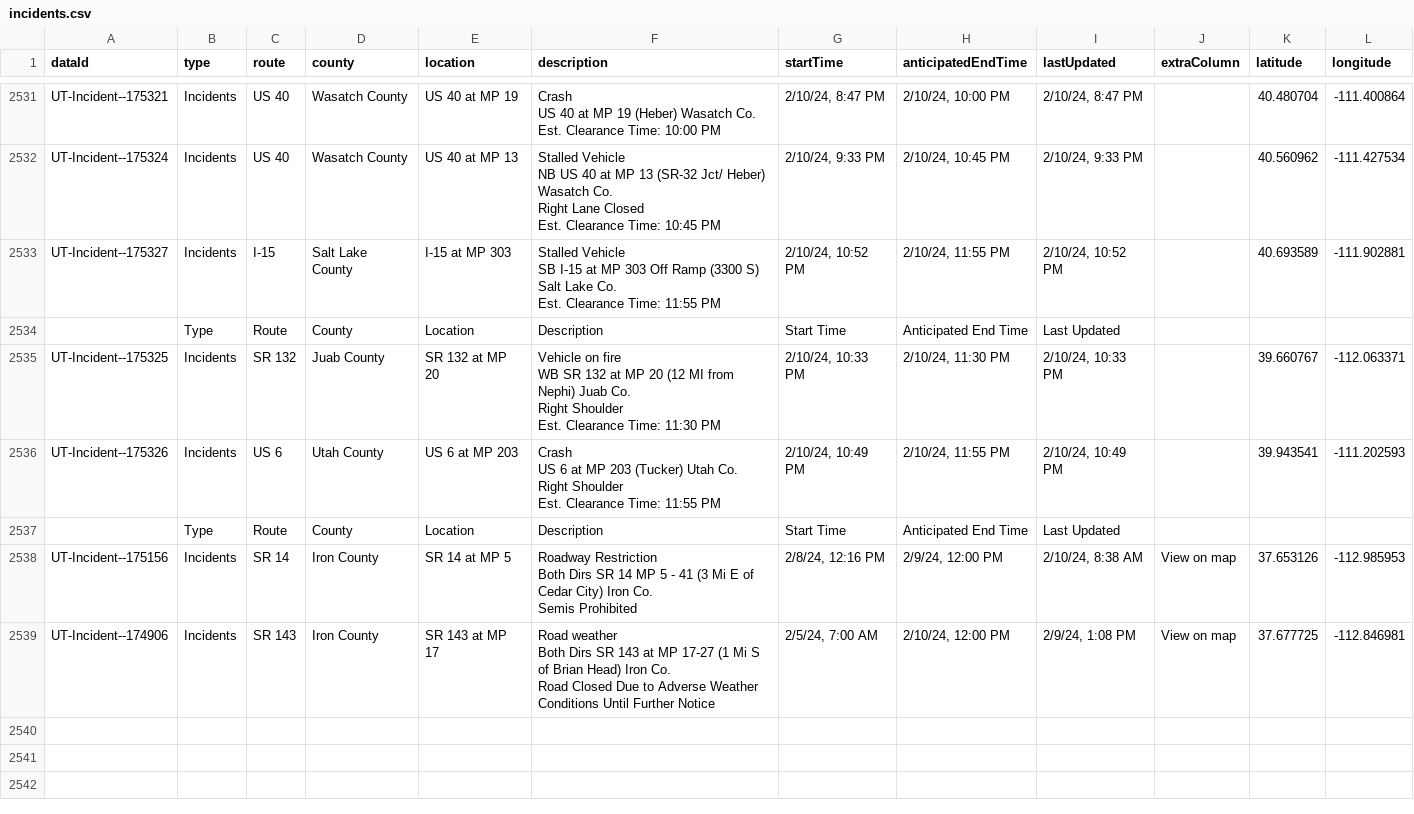
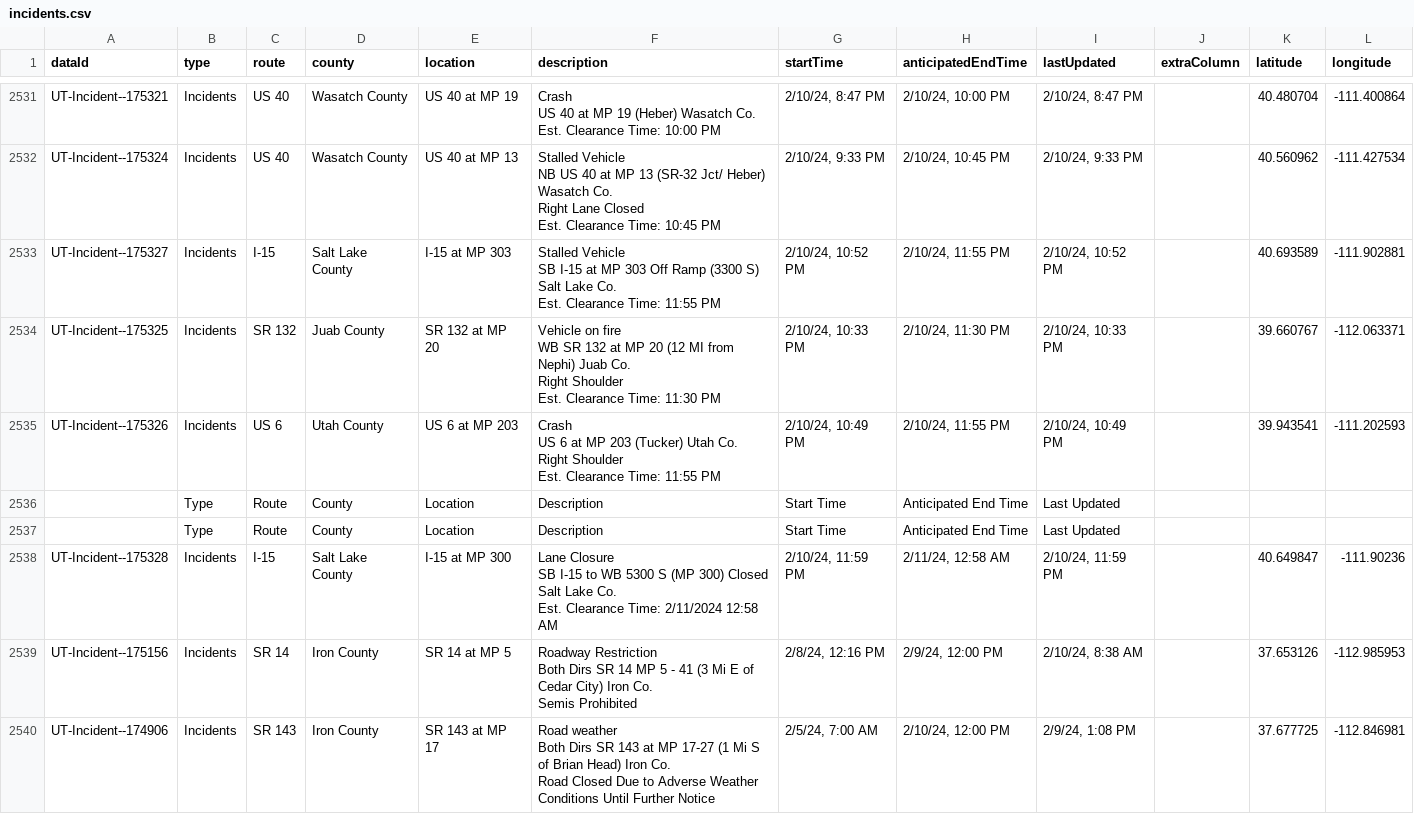
Before and after one commit to evanapplegate/evanapplegate.github.io, a CSV file: traffic_incidents_map/incidents.csv, drawn as a sheet; only a part is shown, gaps mark what is left out.

```diff
--- a/traffic_incidents_map/incidents.csv
+++ b/traffic_incidents_map/incidents.csv
@@ -9223,3 +9223,2 @@ SB I-15 at MP 303 Off Ramp (3300 S) Salt Lake Co.
 Est. Clearance Time: 11:55 PM","2/10/24, 10:52 PM","2/10/24, 11:55 PM","2/10/24, 10:52 PM",,40.693589,-111.902881
-,Type,Route,County,Location,Description,Start Time,Anticipated End Time,Last Updated,,,
 UT-Incident--175325,Incidents,SR 132,Juab County,SR 132 at MP 20,"Vehicle on fire
@@ -9233,7 +9232,12 @@ Est. Clearance Time: 11:55 PM","2/10/24, 10:49 PM","2/10/24, 11:55 PM","2/10/24,
 ,Type,Route,County,Location,Description,Start Time,Anticipated End Time,Last Updated,,,
-UT-Incident--175156,Incidents,SR 14,Iron County,SR 14 at MP 5,"Roadway Restriction
-Both Dirs SR 14 MP 5 - 41 (3 Mi E of Cedar City) Iron Co.
-Semis Prohibited","2/8/24, 12:16 PM","2/9/24, 12:00 PM","2/10/24, 8:38 AM",View on map,37.653126,-112.985953
-UT-Incident--174906,Incidents,SR 143,Iron County,SR 143 at MP 17,"Road weather
-Both Dirs SR 143 at MP 17-27 (1 Mi S of Brian Head) Iron Co.
-Road Closed Due to Adverse Weather Conditions Until Further Notice","2/5/24, 7:00 AM","2/10/24, 12:00 PM","2/9/24, 1:08 PM",View on map,37.677725,-112.846981
+,Type,Route,County,Location,Description,Start Time,Anticipated End Time,Last Updated,,,
+UT-Incident--175328,Incidents,I-15,Salt Lake County,I-15 at MP 300,"Lane Closure
+SB I-15 to WB 5300 S (MP 300) Closed
+ Salt Lake Co.
+Est. Clearance Time: 2/11/2024 12:58 AM","2/10/24, 11:59 PM","2/11/24, 12:58 AM","2/10/24, 11:59 PM",,40.649847,-111.90236
+UT-Incident--175156,Incidents,SR 14,Iron County,SR 14 at MP 5,"Roadway Restriction
+Both Dirs SR 14 MP 5 - 41 (3 Mi E of Cedar City) Iron Co.
+Semis Prohibited","2/8/24, 12:16 PM","2/9/24, 12:00 PM","2/10/24, 8:38 AM",,37.653126,-112.985953
+UT-Incident--174906,Incidents,SR 143,Iron County,SR 143 at MP 17,"Road weather
+Both Dirs SR 143 at MP 17-27 (1 Mi S of Brian Head) Iron Co.
+Road Closed Due to Adverse Weather Conditions Until Further Notice","2/5/24, 7:00 AM","2/10/24, 12:00 PM","2/9/24, 1:08 PM",,37.677725,-112.846981
```
